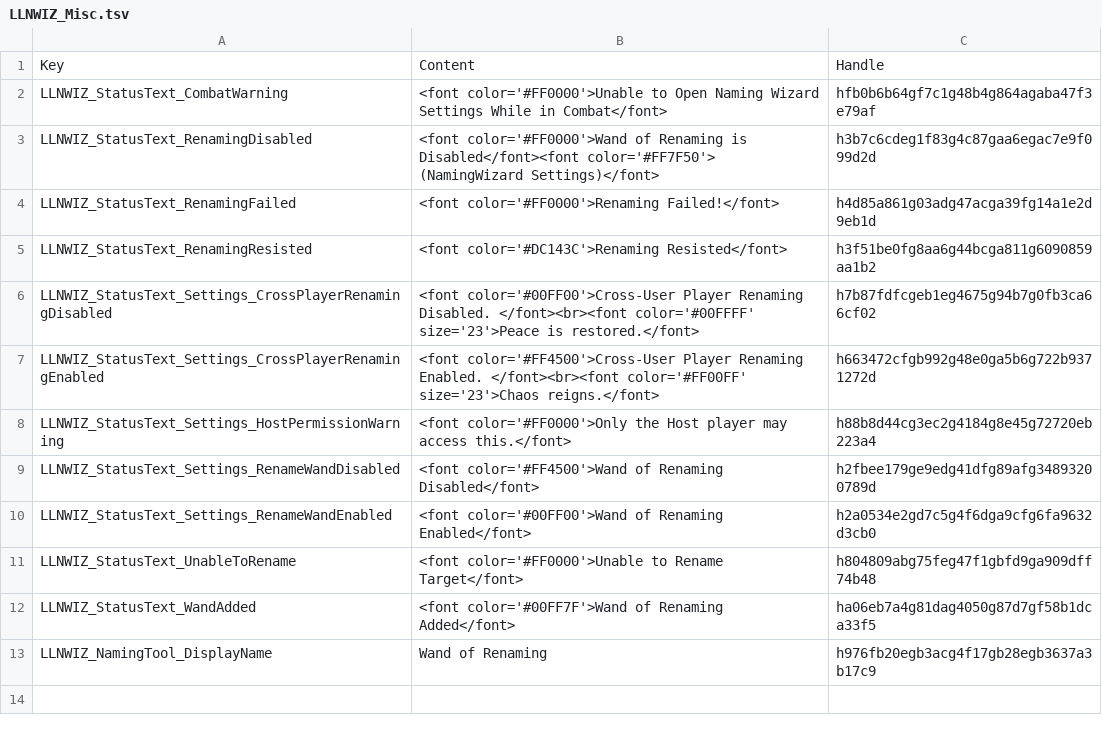
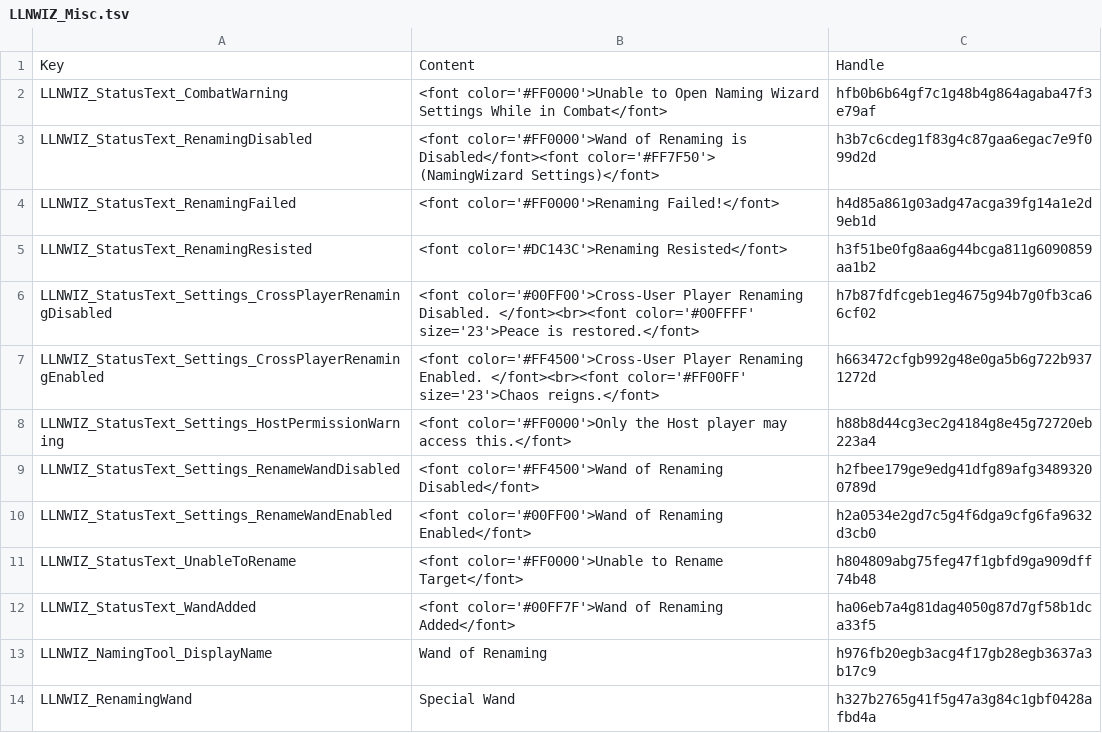
Before and after one commit to LaughingLeader-DOS2-Mods/NamingWIzard, a TSV file: LocalKeys/LLNWIZ_Misc.tsv, drawn as a sheet; the diff names each change by its address in the sheet, - before the commit and + after, or states it on an @@ line.

Commit message:
Updated localization

```diff
--- a/LocalKeys/LLNWIZ_Misc.tsv
+++ b/LocalKeys/LLNWIZ_Misc.tsv
+row 14: LLNWIZ_RenamingWand | Special Wand | h327b2765g41f5g47a3g84c1gbf0428afbd4a
```
Also changed, not shown: 12 other files.
